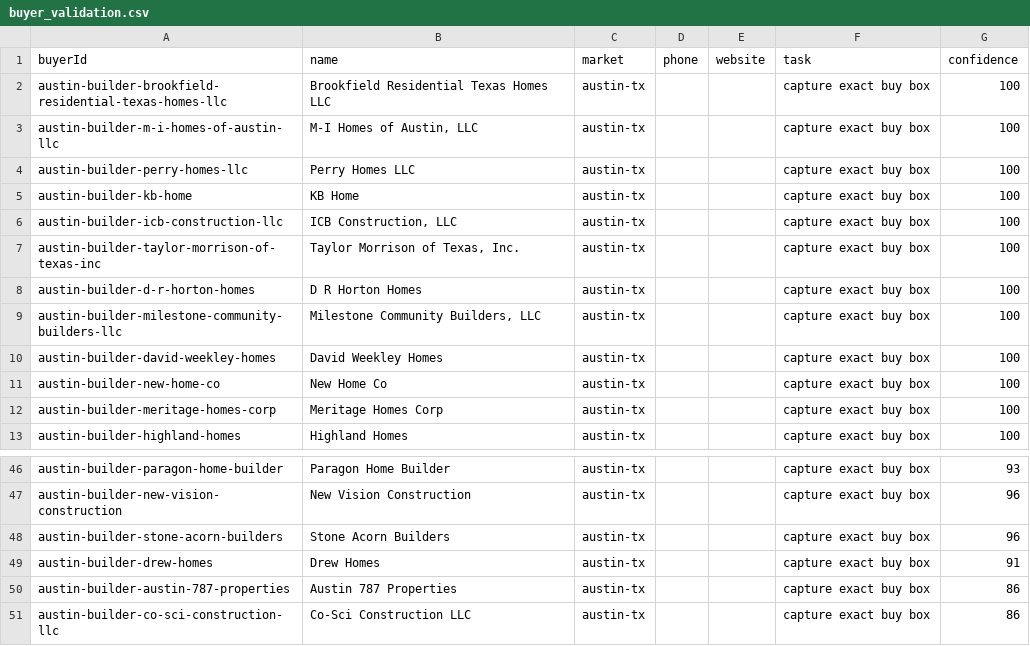
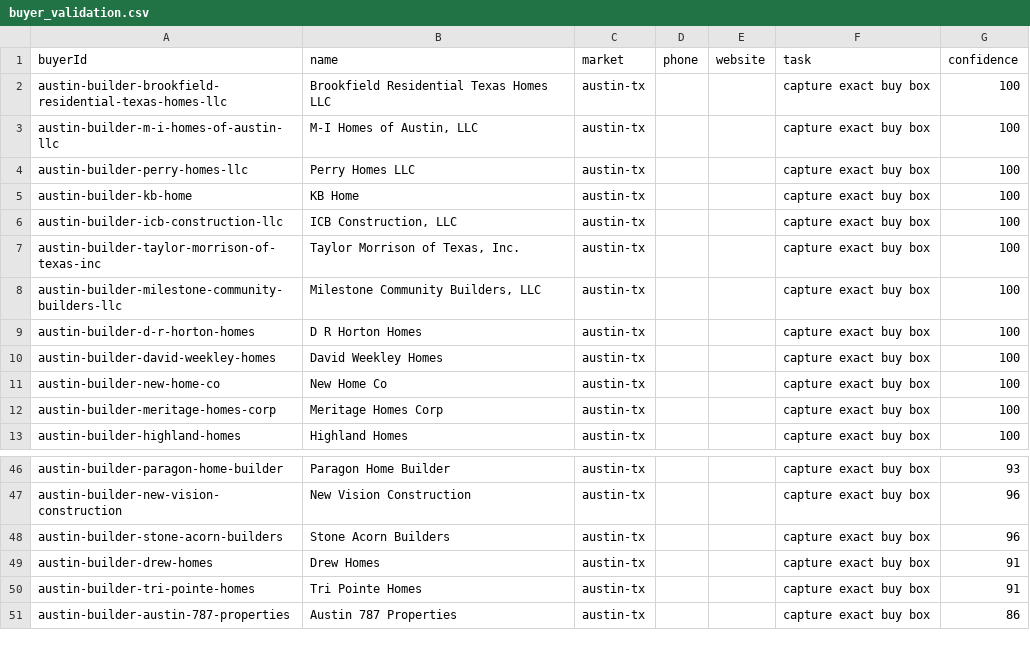
Before and after one commit to marvelus-tech/land-dealflow-os, a CSV file: data/generated/areas/austin-tx/buyer_validation.csv, drawn as a sheet; only a part is shown, gaps mark what is left out.

```diff
--- a/data/generated/areas/austin-tx/buyer_validation.csv
+++ b/data/generated/areas/austin-tx/buyer_validation.csv
@@ -7,4 +7,4 @@ austin-builder-icb-construction-llc,"ICB Construction, LLC",austin-tx,,,capture
 austin-builder-taylor-morrison-of-texas-inc,"Taylor Morrison of Texas, Inc.",austin-tx,,,capture exact buy box,100
+austin-builder-milestone-community-builders-llc,"Milestone Community Builders, LLC",austin-tx,,,capture exact buy box,100
 austin-builder-d-r-horton-homes,D R Horton Homes,austin-tx,,,capture exact buy box,100
-austin-builder-milestone-community-builders-llc,"Milestone Community Builders, LLC",austin-tx,,,capture exact buy box,100
 austin-builder-david-weekley-homes,David Weekley Homes,austin-tx,,,capture exact buy box,100
@@ -49,3 +49,3 @@ austin-builder-stone-acorn-builders,Stone Acorn Builders,austin-tx,,,capture exa
 austin-builder-drew-homes,Drew Homes,austin-tx,,,capture exact buy box,91
+austin-builder-tri-pointe-homes,Tri Pointe Homes,austin-tx,,,capture exact buy box,91
 austin-builder-austin-787-properties,Austin 787 Properties,austin-tx,,,capture exact buy box,86
-austin-builder-co-sci-construction-llc,Co-Sci Construction LLC,austin-tx,,,capture exact buy box,86
```
Also changed, not shown: data/generated/areas/austin-tx/buyers.csv, data/generated/areas/raleigh-nc/buyer_validation.csv, 22 other files.
